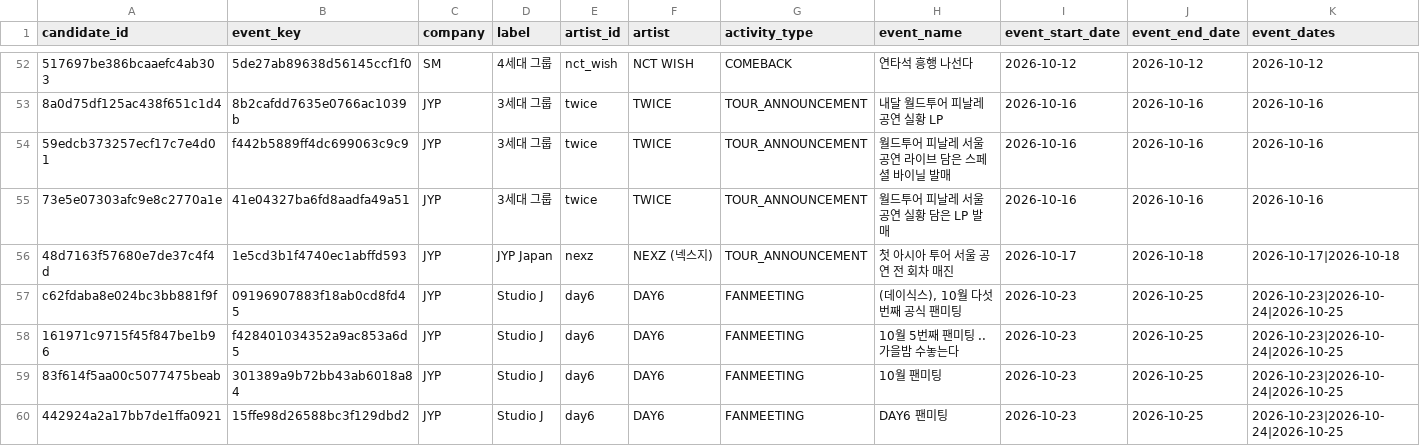
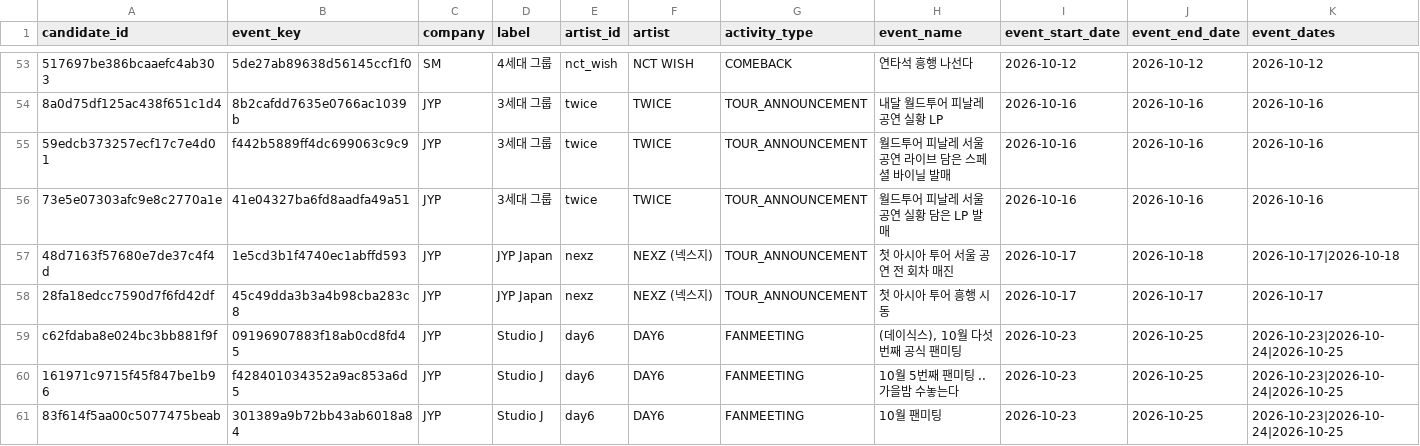
Before and after one commit to Jayjayredick/kpop-activity-calendar, a CSV file: data/review_queue.csv, drawn as a sheet; only a part is shown, gaps mark what is left out; the shorter side is filled out with more unchanged rows; rows hold the shown columns only; the diff covers the shown part only; the diff names each change by its address in the sheet, - before the commit and + after, or states it on an @@ line.

```diff
--- a/data/review_queue.csv
+++ b/data/review_queue.csv
+row 58: 28fa18edcc7590d7f6fd42df | 45c49dda3b3a4b98cba283c8 | JYP | JYP Japan | nexz | NEXZ (넥스지) | TOUR_ANNOUNCEMENT | 첫 아시아 투어 흥행 시동 | 2026-10-17 | 2026-10-17 | 2026-10-17
```
Also changed, not shown: 6 added rows elsewhere in this file, 3 other files.
